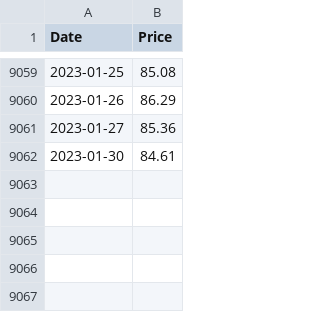
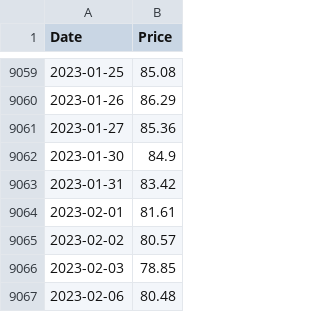
Before and after one commit to datasets/oil-prices, a CSV file: data/brent-daily.csv, drawn as a sheet; only a part is shown, gaps mark what is left out.

```diff
--- a/data/brent-daily.csv
+++ b/data/brent-daily.csv
@@ -9061,2 +9061,7 @@ Date,Price
 2023-01-27,85.36
-2023-01-30,84.61
+2023-01-30,84.9
+2023-01-31,83.42
+2023-02-01,81.61
+2023-02-02,80.57
+2023-02-03,78.85
+2023-02-06,80.48
```
Also changed, not shown: data/brent-monthly.csv, data/brent-weekly.csv, 4 other files.
